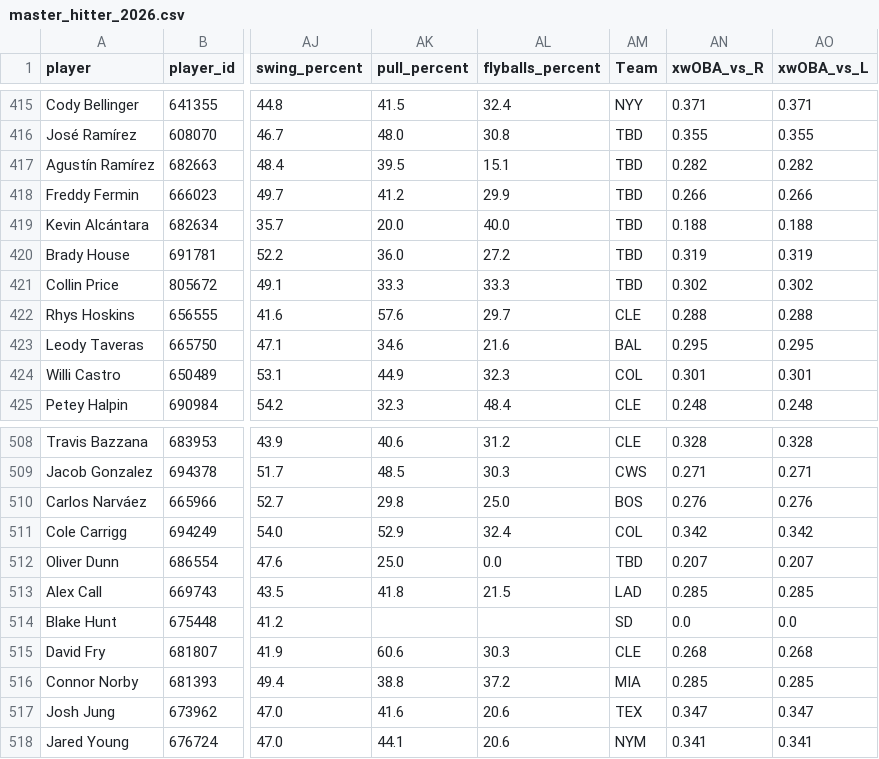
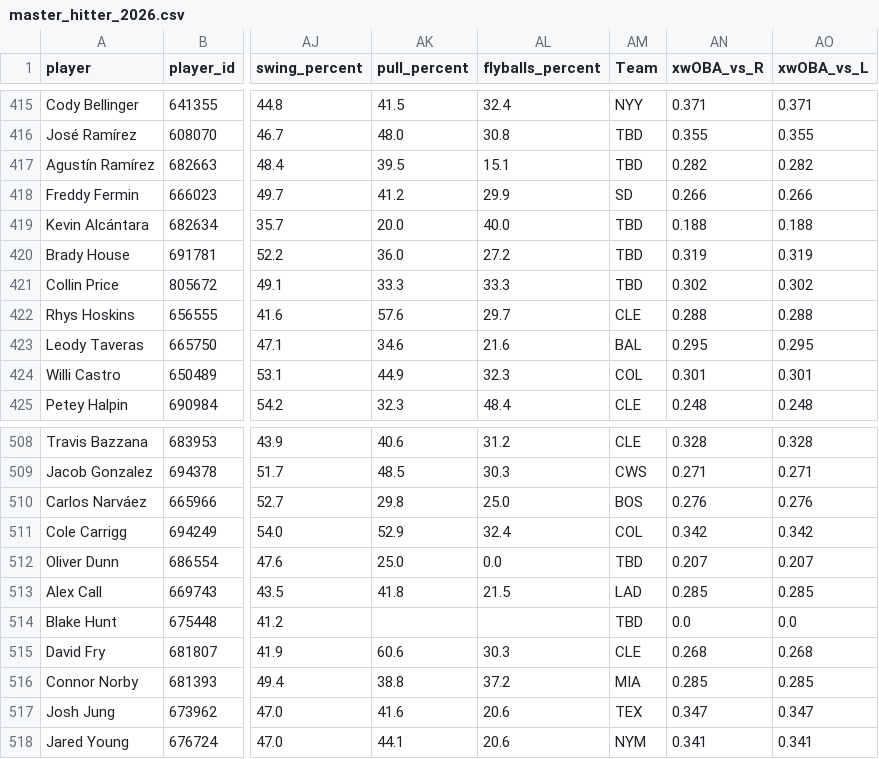
Before and after one commit to KatyushaDashboard/MLB-Simple-Rapor, a CSV file: master_hitter_2026.csv, drawn as a sheet; only a part is shown, gaps mark what is left out; the diff names each change by its address in the sheet, - before the commit and + after, or states it on an @@ line.

```diff
--- a/master_hitter_2026.csv
+++ b/master_hitter_2026.csv
-AM418 (Team): TBD
+AM418 (Team): SD
-AM514 (Team): SD
+AM514 (Team): TBD
```
Also changed, not shown: hitter_vs_lhp.csv, hitter_vs_rhp.csv, 7 other files.
